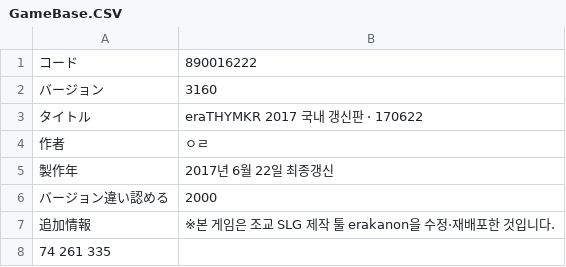
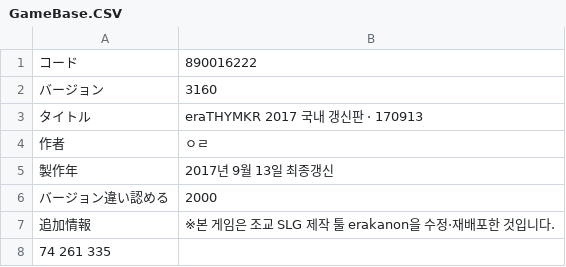
Before and after one commit to magentmagent/eraTHYMKR, a CSV file: CSV/GameBase.CSV, drawn as a sheet.

Commit message:
GameBase 갱신

```diff
--- a/CSV/GameBase.CSV
+++ b/CSV/GameBase.CSV
@@ -2,5 +2,5 @@
 バージョン,3160
-タイトル,eraTHYMKR 2017 국내 갱신판 · 170622
+タイトル,eraTHYMKR 2017 국내 갱신판 · 170913
 作者,ㅇㄹ
-製作年, 2017년 6월 22일 최종갱신
+製作年, 2017년 9월 13일 최종갱신
 バージョン違い認める,2000
```
